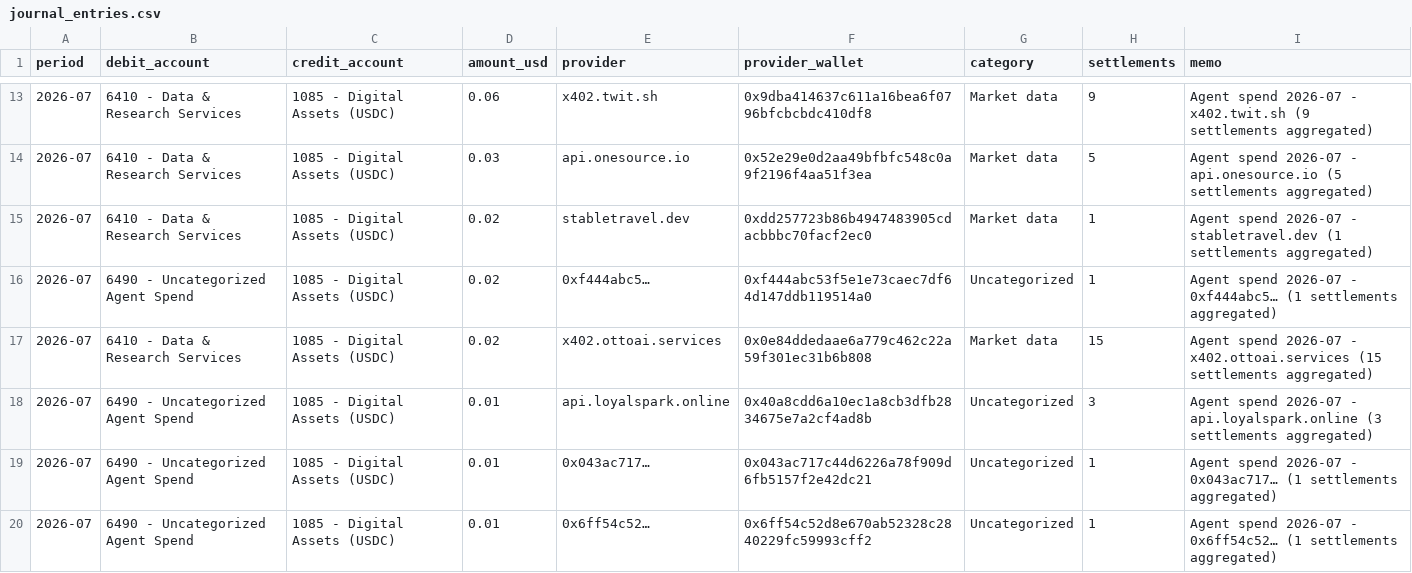
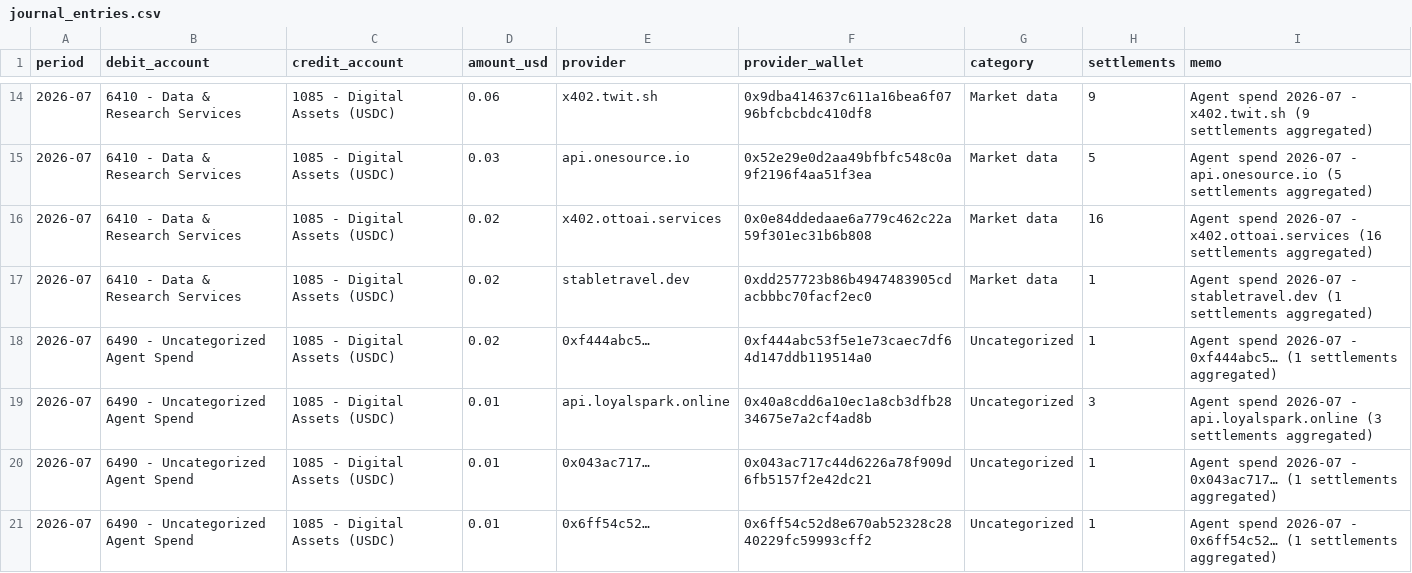
Before and after one commit to billiondollarapps/counterra, a CSV file: out/journal_entries.csv, drawn as a sheet; only a part is shown, gaps mark what is left out; the diff covers the shown part only.

```diff
--- a/out/journal_entries.csv
+++ b/out/journal_entries.csv
@@ -14,5 +15,5 @@ period,debit_account,credit_account,amount_usd,provider,provider_wallet,category
 2026-07,6410 - Data & Research Services,1085 - Digital Assets (USDC),0.03,api.onesource.io,0x52e29e0d2aa49bfbfc548c0a9f2196f4aa51f3ea,Market data,5,Agent spend 2026-07 - api.onesource.io (5 settlements aggregated)
+2026-07,6410 - Data & Research Services,1085 - Digital Assets (USDC),0.02,x402.ottoai.services,0x0e84ddedaae6a779c462c22a59f301ec31b6b808,Market data,16,Agent spend 2026-07 - x402.ottoai.services (16 settlements aggregated)
 2026-07,6410 - Data & Research Services,1085 - Digital Assets (USDC),0.02,stabletravel.dev,0xdd257723b86b4947483905cdacbbbc70facf2ec0,Market data,1,Agent spend 2026-07 - stabletravel.dev (1 settlements aggregated)
 2026-07,6490 - Uncategorized Agent Spend,1085 - Digital Assets (USDC),0.02,0xf444abc5…,0xf444abc53f5e1e73caec7df64d147ddb119514a0,Uncategorized,1,Agent spend 2026-07 - 0xf444abc5… (1 settlements aggregated)
-2026-07,6410 - Data & Research Services,1085 - Digital Assets (USDC),0.02,x402.ottoai.services,0x0e84ddedaae6a779c462c22a59f301ec31b6b808,Market data,15,Agent spend 2026-07 - x402.ottoai.services (15 settlements aggregated)
 2026-07,6490 - Uncategorized Agent Spend,1085 - Digital Assets (USDC),0.01,api.loyalspark.online,0x40a8cdd6a10ec1a8cb3dfb2834675e7a2cf4ad8b,Uncategorized,3,Agent spend 2026-07 - api.loyalspark.online (3 settlements aggregated)
```
Also changed, not shown: 2 added rows and 9 edited cells elsewhere in this file, out/agents.csv, 2 other files.
